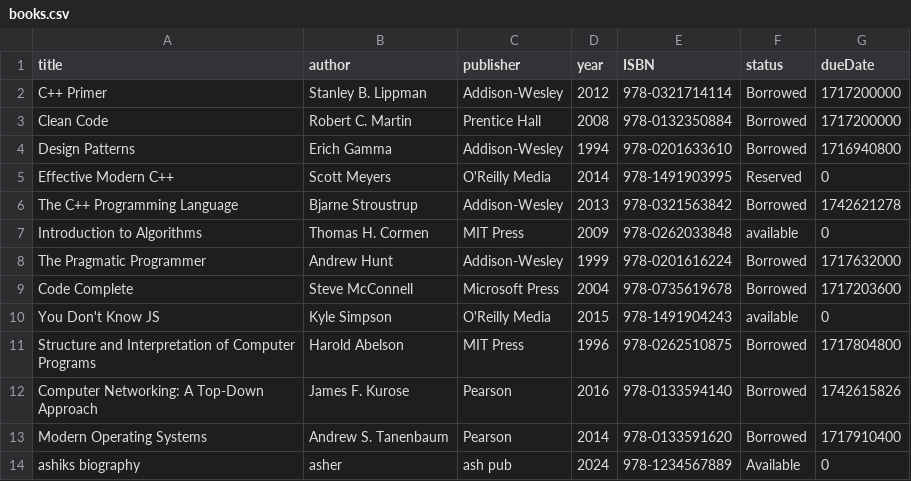
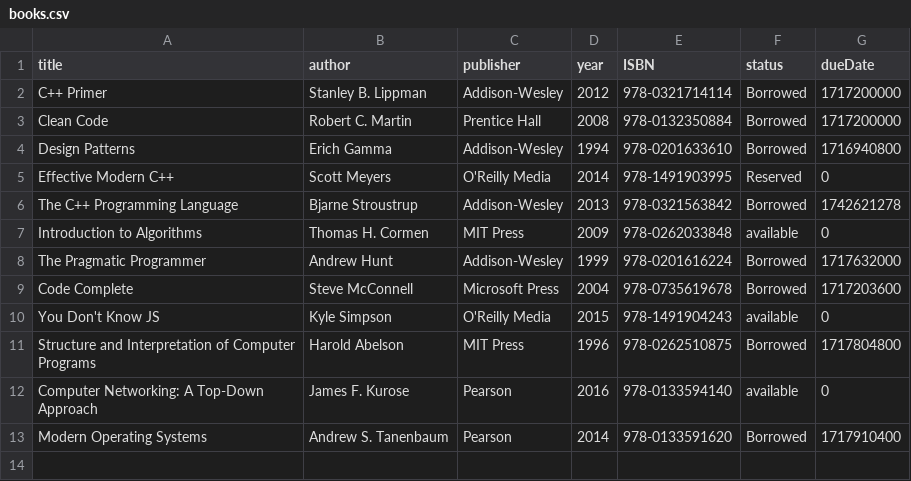
Before and after one commit to ashik0204/CS253_LMS, a CSV file: data/books.csv, drawn as a sheet.

```diff
--- a/data/books.csv
+++ b/data/books.csv
@@ -11,4 +11,3 @@ You Don't Know JS,Kyle Simpson,O'Reilly Media,2015,978-1491904243,available,0
 Structure and Interpretation of Computer Programs,Harold Abelson,MIT Press,1996,978-0262510875,Borrowed,1717804800
-Computer Networking: A Top-Down Approach,James F. Kurose,Pearson,2016,978-0133594140,Borrowed,1742615826
+Computer Networking: A Top-Down Approach,James F. Kurose,Pearson,2016,978-0133594140,available,0
 Modern Operating Systems,Andrew S. Tanenbaum,Pearson,2014,978-0133591620,Borrowed,1717910400
-ashiks biography,asher,ash pub,2024,978-1234567889,Available,0
```
Also changed, not shown: data/accounts.csv, 20 other files.
